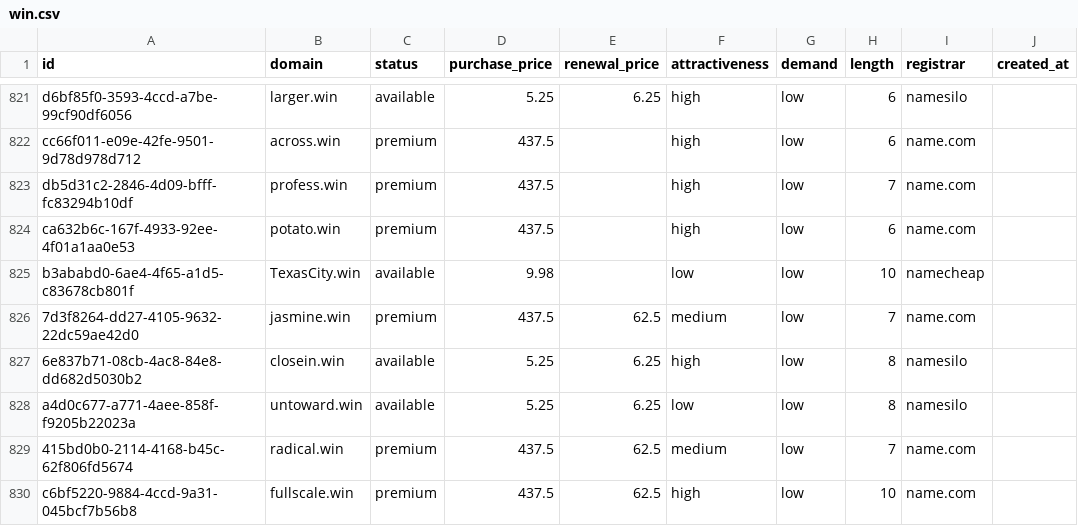
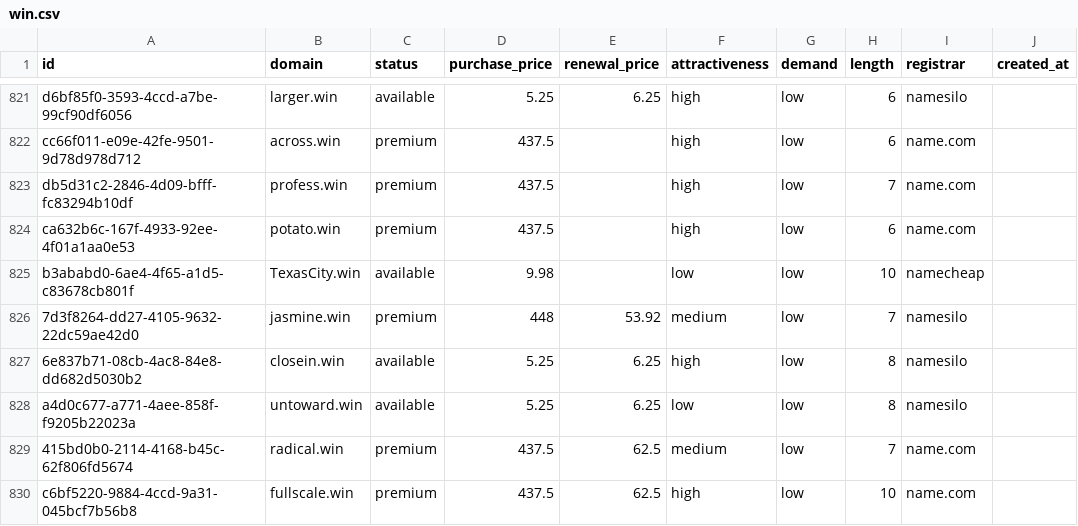
Before and after one commit to UniqueDomains/win-oneword-domains, a CSV file: win.csv, drawn as a sheet; only a part is shown, gaps mark what is left out; the diff covers the shown part only; the diff names each change by its address in the sheet, - before the commit and + after, or states it on an @@ line.

```diff
--- a/win.csv
+++ b/win.csv
-D826 (purchase_price): 437.5
+D826 (purchase_price): 448
-E826 (renewal_price): 62.5
+E826 (renewal_price): 53.92
-I826 (registrar): name.com
+I826 (registrar): namesilo
```
Also changed, not shown: 17 edited cells elsewhere in this file, 4 other files.
